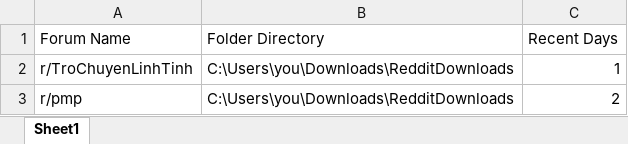
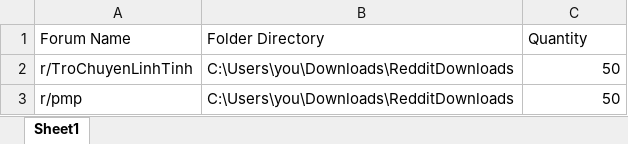
Before and after one commit to lethach1/threads-automation-puppeteer, an Excel workbook: data-sample/Reddit-DownloadStatus&images.xlsx, sheet Sheet1, drawn as a sheet; values as stored, in another font and other column widths than the file's, no borders; the diff names each change by its address in the sheet, - before the commit and + after, or states it on an @@ line.

```diff
--- a/data-sample/Reddit-DownloadStatus&images.xlsx (sheet Sheet1)
+++ b/data-sample/Reddit-DownloadStatus&images.xlsx (sheet Sheet1)
-C1: Recent Days
+C1: Quantity
-C2 (Quantity): 1
+C2 (Quantity): 50
-C3 (Quantity): 2
+C3 (Quantity): 50
```
Also changed, not shown: 2 other files.
